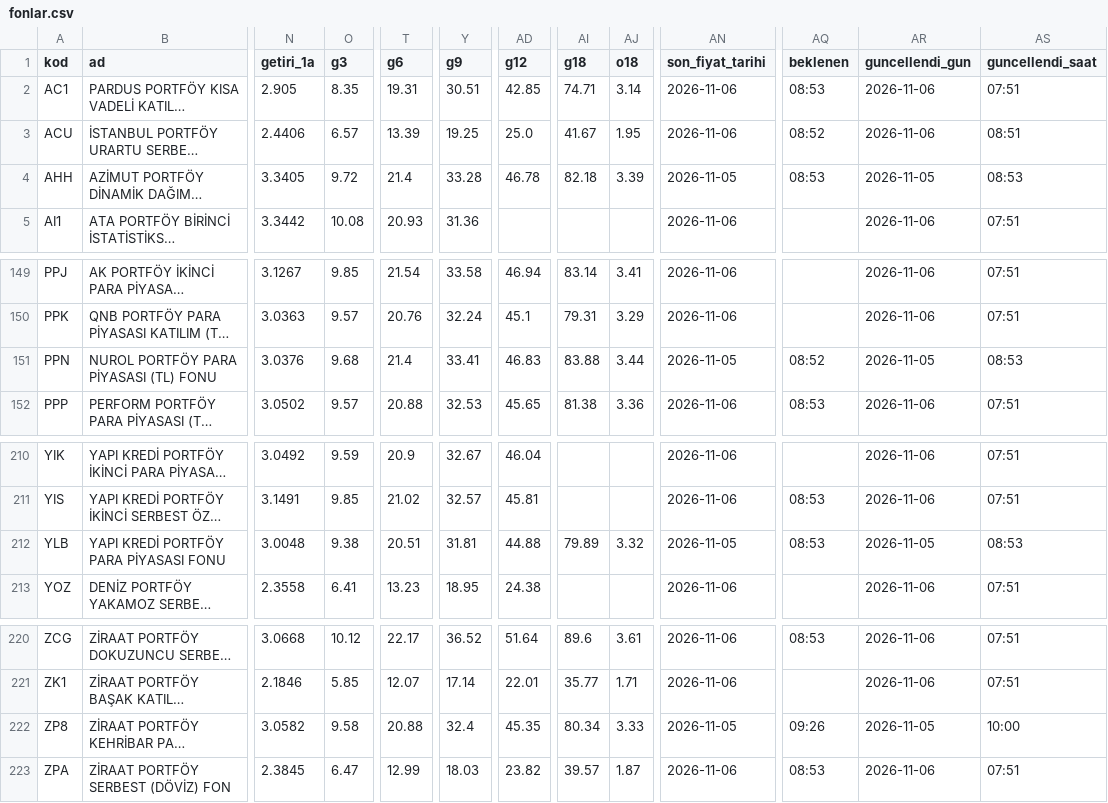
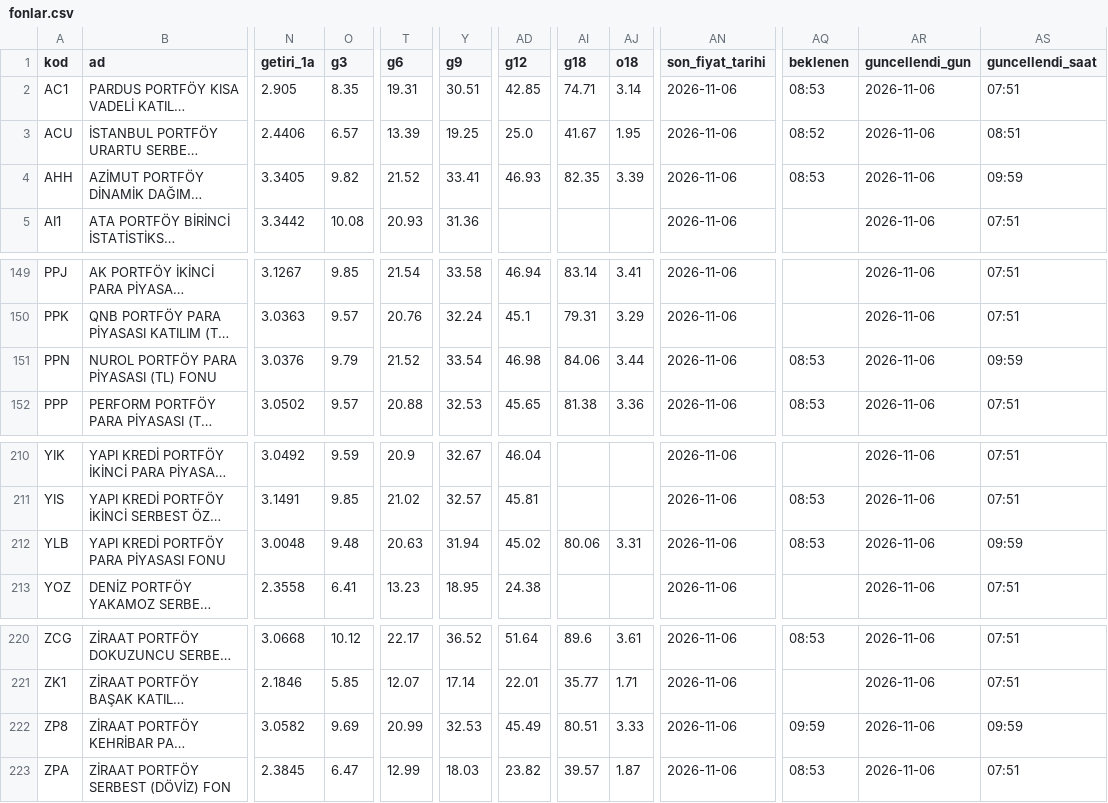
Before and after one commit to hsynaltunta/duzenli-fonlar, a CSV file: data/fonlar.csv, drawn as a sheet; only a part is shown, gaps mark what is left out; long unchanged cells end in …; the diff covers the shown part only; the diff names each change by its address in the sheet, - before the commit and + after, or states it on an @@ line.

```diff
--- a/data/fonlar.csv
+++ b/data/fonlar.csv
-O4 (g3): 9.72
+O4 (g3): 9.82
-T4 (g6): 21.4
+T4 (g6): 21.52
-Y4 (g9): 33.28
+Y4 (g9): 33.41
-AD4 (g12): 46.78
+AD4 (g12): 46.93
-AI4 (g18): 82.18
+AI4 (g18): 82.35
-AN4 (son_fiyat_tarihi): 2026-11-05
+AN4 (son_fiyat_tarihi): 2026-11-06
-AR4 (guncellendi_gun): 2026-11-05
+AR4 (guncellendi_gun): 2026-11-06
-AS4 (guncellendi_saat): 08:53
+AS4 (guncellendi_saat): 09:59
-O151 (g3): 9.68
+O151 (g3): 9.79
-T151 (g6): 21.4
+T151 (g6): 21.52
-Y151 (g9): 33.41
+Y151 (g9): 33.54
-AD151 (g12): 46.83
+AD151 (g12): 46.98
-AI151 (g18): 83.88
+AI151 (g18): 84.06
-AN151 (son_fiyat_tarihi): 2026-11-05
+AN151 (son_fiyat_tarihi): 2026-11-06
-AQ151 (beklenen): 08:52
+AQ151 (beklenen): 08:53
-AR151 (guncellendi_gun): 2026-11-05
+AR151 (guncellendi_gun): 2026-11-06
-AS151 (guncellendi_saat): 08:53
+AS151 (guncellendi_saat): 09:59
-O212 (g3): 9.38
+O212 (g3): 9.48
-T212 (g6): 20.51
+T212 (g6): 20.63
-Y212 (g9): 31.81
+Y212 (g9): 31.94
-AD212 (g12): 44.88
+AD212 (g12): 45.02
-AI212 (g18): 79.89
+AI212 (g18): 80.06
-AJ212 (o18): 3.32
+AJ212 (o18): 3.31
-AN212 (son_fiyat_tarihi): 2026-11-05
+AN212 (son_fiyat_tarihi): 2026-11-06
-AR212 (guncellendi_gun): 2026-11-05
+AR212 (guncellendi_gun): 2026-11-06
-AS212 (guncellendi_saat): 08:53
+AS212 (guncellendi_saat): 09:59
-O222 (g3): 9.58
+O222 (g3): 9.69
-T222 (g6): 20.88
+T222 (g6): 20.99
-Y222 (g9): 32.4
+Y222 (g9): 32.53
-AD222 (g12): 45.35
+AD222 (g12): 45.49
-AI222 (g18): 80.34
+AI222 (g18): 80.51
-AN222 (son_fiyat_tarihi): 2026-11-05
+AN222 (son_fiyat_tarihi): 2026-11-06
-AQ222 (beklenen): 09:26
+AQ222 (beklenen): 09:59
-AR222 (guncellendi_gun): 2026-11-05
+AR222 (guncellendi_gun): 2026-11-06
-AS222 (guncellendi_saat): 10:00
+AS222 (guncellendi_saat): 09:59
```
Also changed, not shown: 39 edited cells elsewhere in this file, data/aylik.csv, 10 other files.
